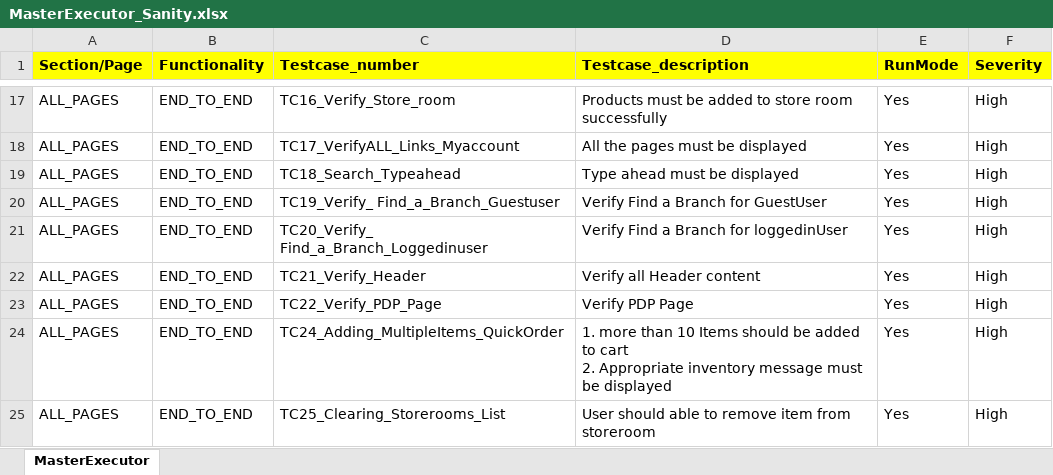
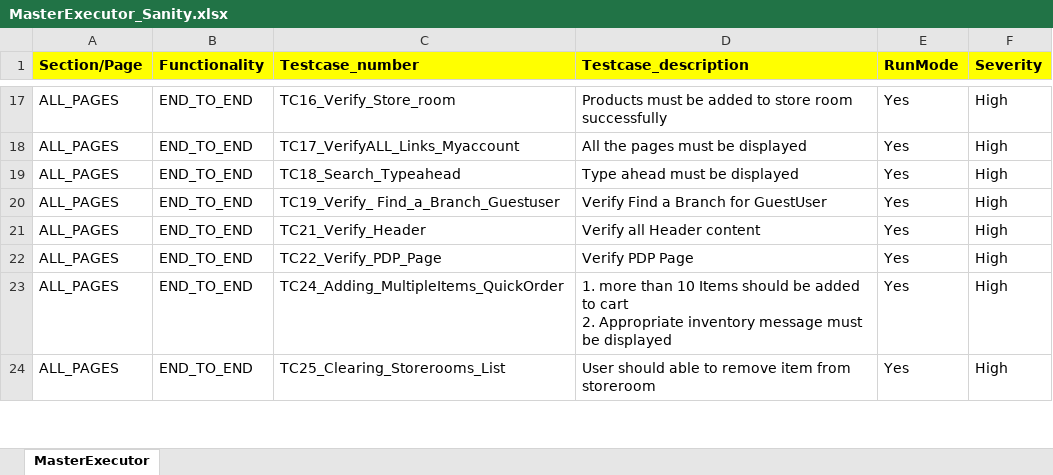
Before and after one commit to RKLogixal/KAMAN_ECTEST_IE_SANITY, an Excel workbook: Input_files/Master_executors/Prod/MasterExecutor_Sanity.xlsx, sheet MasterExecutor, drawn as a sheet; only a part is shown, gaps mark what is left out; values as stored, in another font and other column widths than the file's, no borders; the diff names each change by its address in the sheet, - before the commit and + after, or states it on an @@ line.

Commit message:
TC20 disabled - 18NOV

```diff
--- a/Input_files/Master_executors/Prod/MasterExecutor_Sanity.xlsx (sheet MasterExecutor)
+++ b/Input_files/Master_executors/Prod/MasterExecutor_Sanity.xlsx (sheet MasterExecutor)
-row 21: ALL_PAGES | END_TO_END | TC20_Verify_ Find_a_Branch_Loggedinuser | Verify Find a Branch for loggedinUser | Yes | High
```
